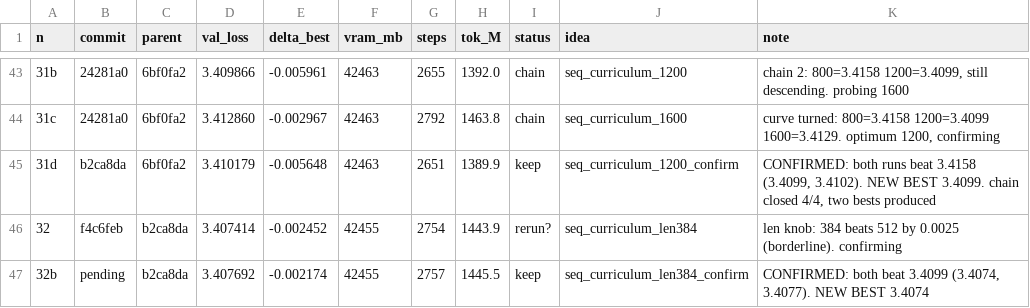
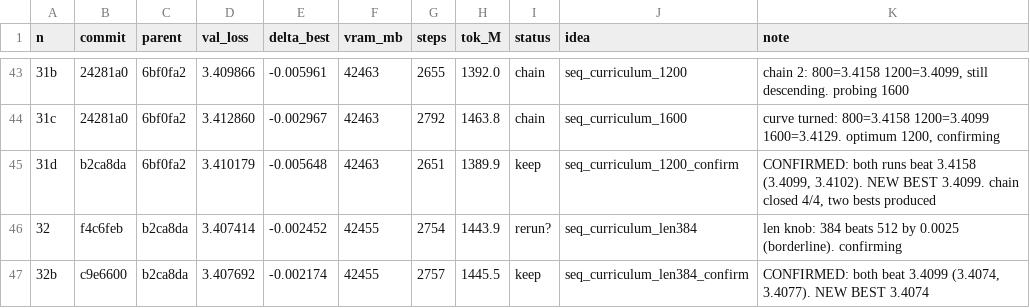
Before and after one commit to erogol/BlaGPT, a TSV file: ar/results.tsv, drawn as a sheet; only a part is shown, gaps mark what is left out.

Commit message:
ledger: 32b keep + best line

```diff
--- a/ar/results.tsv
+++ b/ar/results.tsv
@@ -46,2 +46,2 @@ n	commit	parent	val_loss	delta_best	vram_mb	steps	tok_M	status	idea	note
 32	f4c6feb	b2ca8da	3.407414	-0.002452	42455	2754	1443.9	rerun?	seq_curriculum_len384	len knob: 384 beats 512 by 0.0025 (borderline). confirming
-32b	pending	b2ca8da	3.407692	-0.002174	42455	2757	1445.5	keep	seq_curriculum_len384_confirm	CONFIRMED: both beat 3.4099 (3.4074, 3.4077). NEW BEST 3.4074
+32b	c9e6600	b2ca8da	3.407692	-0.002174	42455	2757	1445.5	keep	seq_curriculum_len384_confirm	CONFIRMED: both beat 3.4099 (3.4074, 3.4077). NEW BEST 3.4074
```
Also changed, not shown: 1 other file.
